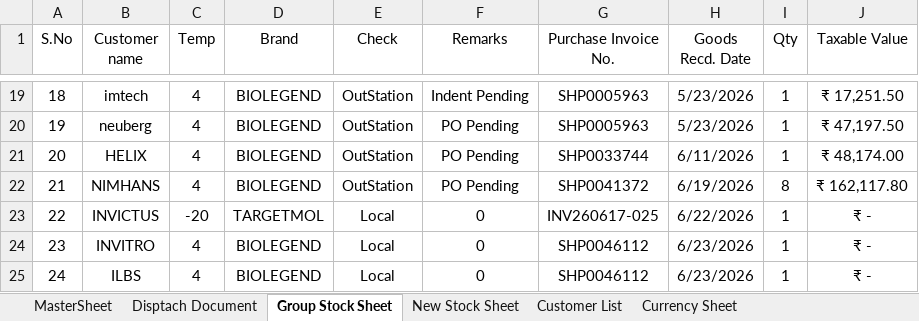
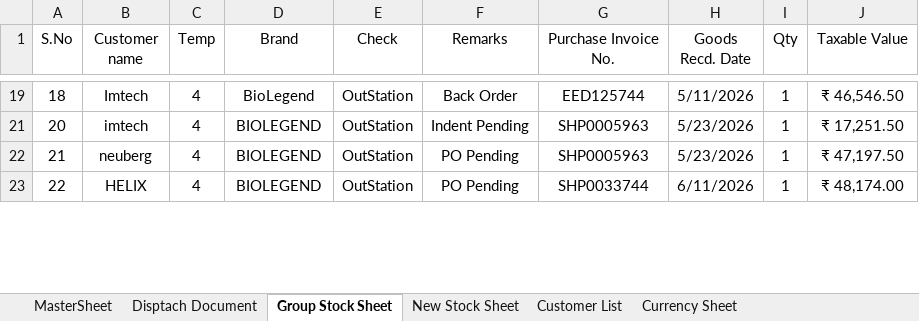
Before and after one commit to logisticsbiogeneindia-sys/BiogeneIndia, an Excel workbook: Master-Stock Sheet Original.xlsx, sheet Group Stock Sheet, drawn as a sheet; only a part is shown, gaps mark what is left out; values as stored, in another font and other column widths than the file's, no borders; the diff covers the shown part only; the diff names each change by its address in the sheet, - before the commit and + after, or states it on an @@ line.

```diff
--- a/Master-Stock Sheet Original.xlsx (sheet Group Stock Sheet)
+++ b/Master-Stock Sheet Original.xlsx (sheet Group Stock Sheet)
-B19 (Customer name): imtech
+B19 (Customer name): Imtech
-D19 (Brand): BIOLEGEND
+D19 (Brand): BioLegend
-F19 (Remarks): Indent Pending
+F19 (Remarks): Back Order
-G19 (Purchase Invoice No.): SHP0005963
+G19 (Purchase Invoice No.): EED125744
-H19 (Goods Recd. Date): 5/23/2026
+H19 (Goods Recd. Date): 5/11/2026
-J19 (Taxable Value): ₹ 17,251.50
+J19 (Taxable Value): ₹ 46,546.50
-row 20: 19 | neuberg | 4 | BIOLEGEND | OutStation | PO Pending | SHP0005963 | 5/23/2026 | 1 | ₹ 47,197.50
-B21 (Customer name): HELIX
+B21 (Customer name): imtech
-F21 (Remarks): PO Pending
+F21 (Remarks): Indent Pending
-G21 (Purchase Invoice No.): SHP0033744
+G21 (Purchase Invoice No.): SHP0005963
-H21 (Goods Recd. Date): 6/11/2026
+H21 (Goods Recd. Date): 5/23/2026
-J21 (Taxable Value): ₹ 48,174.00
+J21 (Taxable Value): ₹ 17,251.50
-B22 (Customer name): NIMHANS
+B22 (Customer name): neuberg
-G22 (Purchase Invoice No.): SHP0041372
+G22 (Purchase Invoice No.): SHP0005963
-H22 (Goods Recd. Date): 6/19/2026
+H22 (Goods Recd. Date): 5/23/2026
-I22 (Qty): 8
+I22 (Qty): 1
-J22 (Taxable Value): ₹ 162,117.80
+J22 (Taxable Value): ₹ 47,197.50
-B23 (Customer name): INVICTUS
+B23 (Customer name): HELIX
-C23 (Temp): -20
+C23 (Temp): 4
-D23 (Brand): TARGETMOL
+D23 (Brand): BIOLEGEND
-E23 (Check): Local
+E23 (Check): OutStation
-F23 (Remarks): 0
+F23 (Remarks): PO Pending
-G23 (Purchase Invoice No.): INV260617-025
+G23 (Purchase Invoice No.): SHP0033744
-H23 (Goods Recd. Date): 6/22/2026
+H23 (Goods Recd. Date): 6/11/2026
-J23 (Taxable Value): ₹ -
+J23 (Taxable Value): ₹ 48,174.00
-row 24: 23 | INVITRO | 4 | BIOLEGEND | Local | 0 | SHP0046112 | 6/23/2026 | 1 | ₹ -
-row 25: 24 | ILBS | 4 | BIOLEGEND | Local | 0 | SHP0046112 | 6/23/2026 | 1 | ₹ -
```
Also changed, not shown: 23 removed rows, 32 hidden or unhidden rows and 223 edited cells elsewhere in this sheet, sheet MasterSheet, sheet New Stock Sheet, sheet Disptach Document, sheet Customer List, sheet Currency Sheet, formulas that keep their value, hidden cells.
